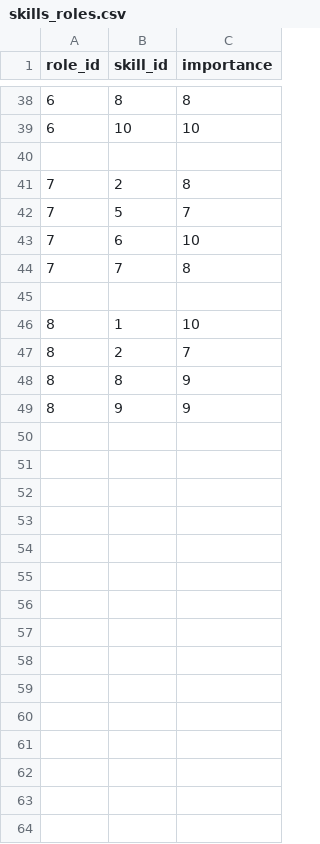
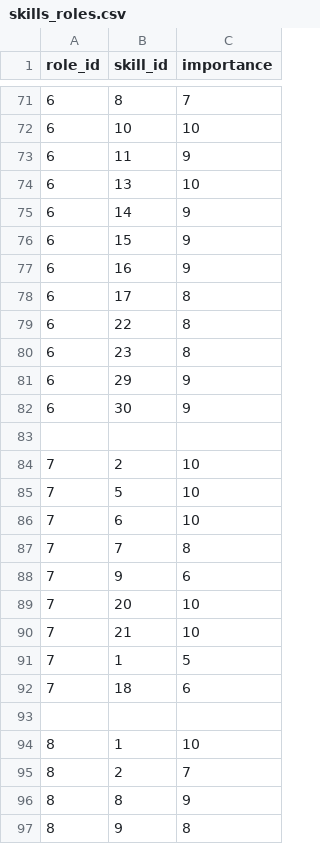
Before and after one commit to adityakumar45127/Future-Workforce-Evolution-Engine, a CSV file: data/processed/skills_roles.csv, drawn as a sheet; only a part is shown, gaps mark what is left out; the diff covers the shown part only.

```diff
--- a/data/processed/skills_roles.csv
+++ b/data/processed/skills_roles.csv
@@ -38,8 +71,23 @@ role_id,skill_id,importance
-6,8,8
+6,8,7
 6,10,10
+6,11,9
+6,13,10
+6,14,9
+6,15,9
+6,16,9
+6,17,8
+6,22,8
+6,23,8
+6,29,9
+6,30,9
 
-7,2,8
-7,5,7
+7,2,10
+7,5,10
 7,6,10
 7,7,8
+7,9,6
+7,20,10
+7,21,10
+7,1,5
+7,18,6
 
@@ -48,2 +96,2 @@ role_id,skill_id,importance
 8,8,9
-8,9,9
+8,9,8
```
Also changed, not shown: 39 added rows, 2 removed rows and 12 edited cells elsewhere in this file, data/processed/skills.csv, 7 other files.
